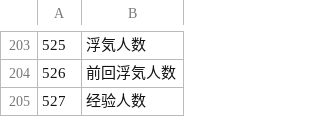
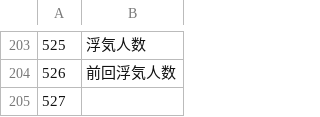
Before and after one commit to NekoAndNyanko/era-Koumakan-protoNTR-Flow, a CSV file: CSV/TCVAR.csv, drawn as a sheet; only a part is shown, gaps mark what is left out.

```diff
--- a/CSV/TCVAR.csv
+++ b/CSV/TCVAR.csv
@@ -204,2 +204,2 @@
 526,前回浮気人数
-527,经验人数
+527,
```
Also changed, not shown: CSV/CFLAG.csv, CSV/FLAG.CSV, 66 other files.
